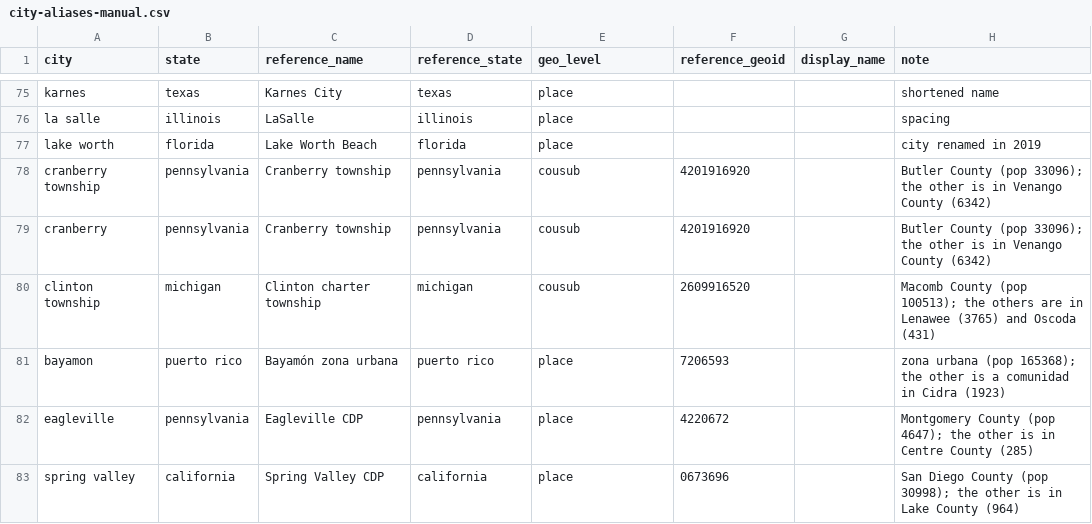
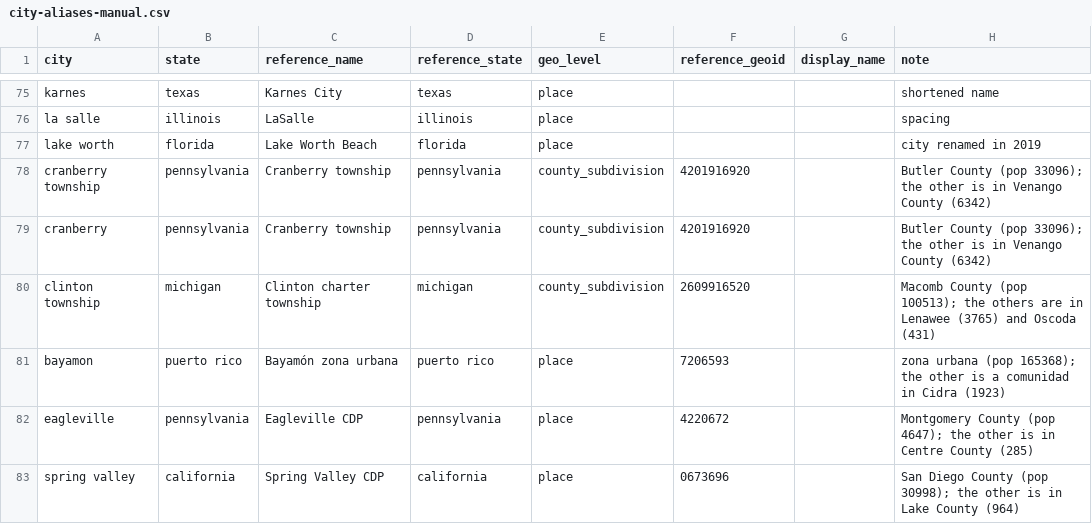
Before and after one commit to deportationdata/ice, a CSV file: inputs/city-aliases-manual.csv, drawn as a sheet; only a part is shown, gaps mark what is left out; the diff covers the shown part only.

```diff
--- a/inputs/city-aliases-manual.csv
+++ b/inputs/city-aliases-manual.csv
@@ -77,5 +77,5 @@ la salle,illinois,LaSalle,illinois,place,,,spacing
 lake worth,florida,Lake Worth Beach,florida,place,,,city renamed in 2019
-cranberry township,pennsylvania,Cranberry township,pennsylvania,cousub,4201916920,,Butler County (pop 33096); the other is in Venango County (6342)
-cranberry,pennsylvania,Cranberry township,pennsylvania,cousub,4201916920,,Butler County (pop 33096); the other is in Venango County (6342)
-clinton township,michigan,Clinton charter township,michigan,cousub,2609916520,,Macomb County (pop 100513); the others are in Lenawee (3765) and Oscoda (431)
+cranberry township,pennsylvania,Cranberry township,pennsylvania,county_subdivision,4201916920,,Butler County (pop 33096); the other is in Venango County (6342)
+cranberry,pennsylvania,Cranberry township,pennsylvania,county_subdivision,4201916920,,Butler County (pop 33096); the other is in Venango County (6342)
+clinton township,michigan,Clinton charter township,michigan,county_subdivision,2609916520,,Macomb County (pop 100513); the others are in Lenawee (3765) and Oscoda (431)
 bayamon,puerto rico,Bayamón zona urbana,puerto rico,place,7206593,,zona urbana (pop 165368); the other is a comunidad in Cidra (1923)
```
Also changed, not shown: 2 added rows and 9 edited cells elsewhere in this file, inputs/city-county-manual.csv, inputs/gnis-review.csv, 7 other files.
